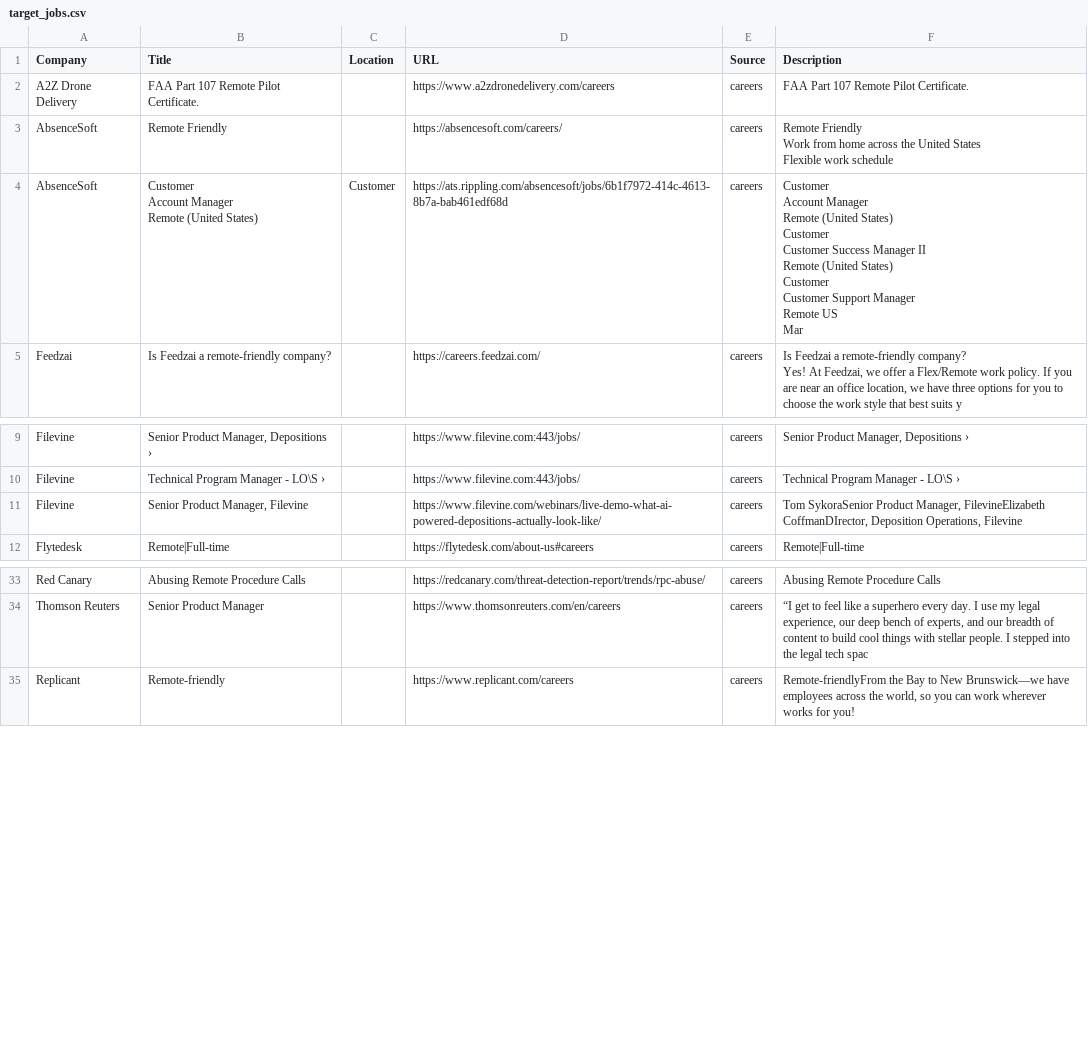
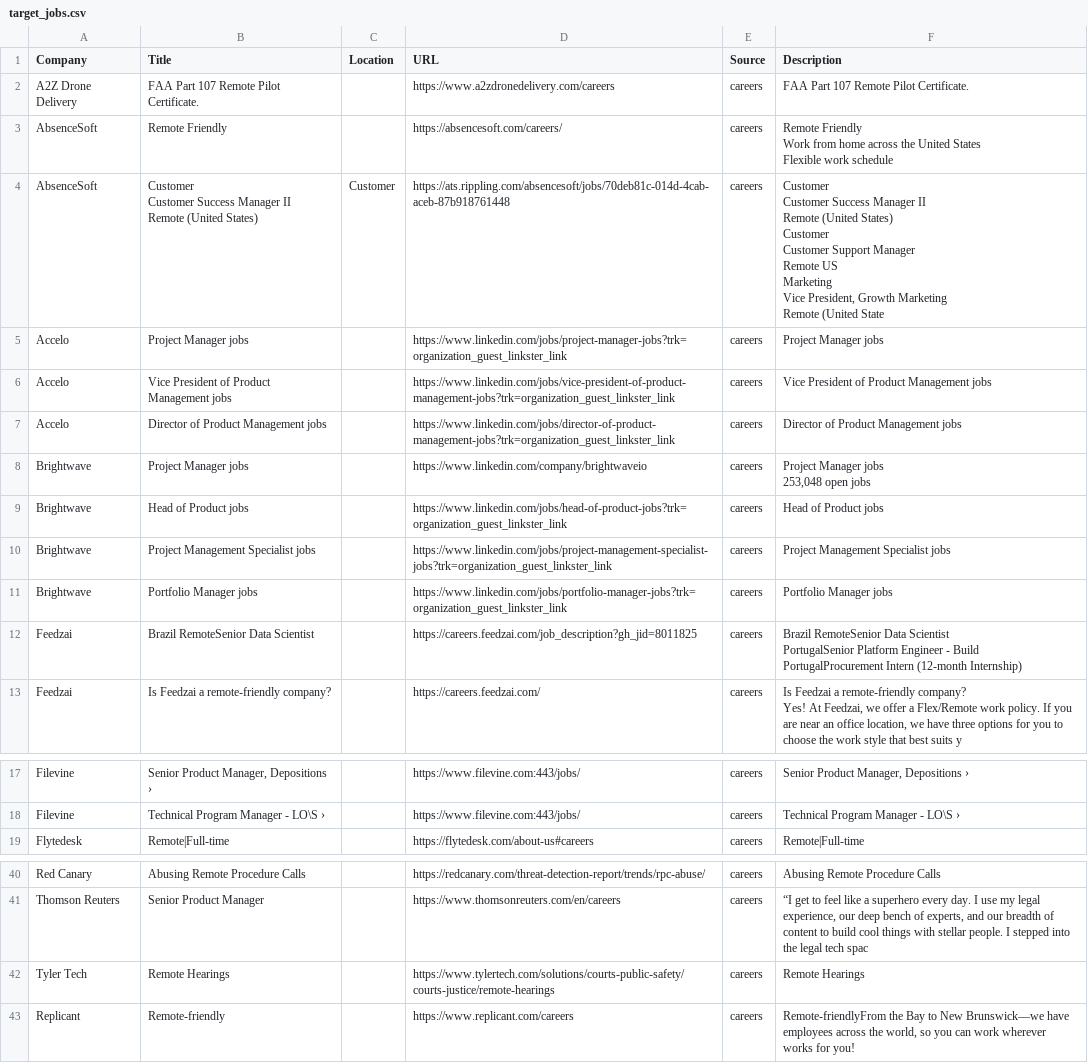
Before and after one commit to starstead/job-scraper, a CSV file: results/target_jobs.csv, drawn as a sheet; only a part is shown, gaps mark what is left out.

```diff
--- a/results/target_jobs.csv
+++ b/results/target_jobs.csv
@@ -6,59 +6,66 @@ Work from home across the United States
 Flexible work schedule"
-AbsenceSoft,"Customer
-Account Manager
-
-
-
-Remote (United States)",Customer,https://ats.rippling.com/absencesoft/jobs/6b1f7972-414c-4613-8b7a-bab461edf68d,careers,"Customer
-Account Manager
-
-
-
-Remote (United States)
-
-
-
-
-
-
-
-
-
-
-
-Customer
-Customer Success Manager II
-
-
-
-Remote (United States)
-
-
-
-
-
-
-
-
-
-
-
-Customer
-Customer Support Manager
-
-
-
-Remote US
-
-
-
-
-
-
-
-
-
-
-
-Mar"
+AbsenceSoft,"Customer
+Customer Success Manager II
+
+
+
+Remote (United States)",Customer,https://ats.rippling.com/absencesoft/jobs/70deb81c-014d-4cab-aceb-87b918761448,careers,"Customer
+Customer Success Manager II
+
+
+
+Remote (United States)
+
+
+
+
+
+
+
+
+
+
+
+Customer
+Customer Support Manager
+
+
+
+Remote US
+
+
+
+
+
+
+
+
+
+
+
+Marketing
+Vice President, Growth Marketing
+
+
+
+Remote (United State"
+Accelo,Project Manager jobs,,https://www.linkedin.com/jobs/project-manager-jobs?trk=organization_guest_linkster_link,careers,Project Manager jobs
+Accelo,Vice President of Product Management jobs,,https://www.linkedin.com/jobs/vice-president-of-product-management-jobs?trk=organization_guest_linkster_link,careers,Vice President of Product Management jobs
+Accelo,Director of Product Management jobs,,https://www.linkedin.com/jobs/director-of-product-management-jobs?trk=organization_guest_linkster_link,careers,Director of Product Management jobs
+Brightwave,Project Manager jobs,,https://www.linkedin.com/company/brightwaveio,careers,"Project Manager jobs
+
+
+
+
+
+
+
+
+        253,048 open jobs"
+Brightwave,Head of Product jobs,,https://www.linkedin.com/jobs/head-of-product-jobs?trk=organization_guest_linkster_link,careers,Head of Product jobs
+Brightwave,Project Management Specialist jobs,,https://www.linkedin.com/jobs/project-management-specialist-jobs?trk=organization_guest_linkster_link,careers,Project Management Specialist jobs
+Brightwave,Portfolio Manager jobs,,https://www.linkedin.com/jobs/portfolio-manager-jobs?trk=organization_guest_linkster_link,careers,Portfolio Manager jobs
+Feedzai,Brazil RemoteSenior Data Scientist,,https://careers.feedzai.com/job_description?gh_jid=8011825,careers,"Brazil RemoteSenior Data Scientist
+PortugalSenior Platform Engineer - Build
+PortugalProcurement Intern (12-month Internship)"
 Feedzai,Is Feedzai a remote-friendly company?,,https://careers.feedzai.com/,careers,"Is Feedzai a remote-friendly company?
@@ -70,3 +77,2 @@ Filevine,"Senior Product Manager, Depositions ›",,https://www.filevine.com:44
 Filevine,Technical Program Manager - LO\S ›,,https://www.filevine.com:443/jobs/,careers,Technical Program Manager - LO\S ›
-Filevine,"Senior Product Manager, Filevine",,https://www.filevine.com/webinars/live-demo-what-ai-powered-depositions-actually-look-like/,careers,"Tom SykoraSenior Product Manager, FilevineElizabeth CoffmanDIrector, Deposition Operations, Filevine"
 Flytedesk,Remote|Full-time,,https://flytedesk.com/about-us#careers,careers,Remote|Full-time
@@ -153,2 +159,3 @@ Red Canary,Abusing Remote Procedure Calls,,https://redcanary.com/threat-detectio
 Thomson Reuters,Senior Product Manager,,https://www.thomsonreuters.com/en/careers,careers,"“I get to feel like a superhero every day. I use my legal experience, our deep bench of experts, and our breadth of content to build cool things with stellar people. I stepped into the legal tech spac"
+Tyler Tech,Remote Hearings,,https://www.tylertech.com/solutions/courts-public-safety/courts-justice/remote-hearings,careers,Remote Hearings
 Replicant,Remote-friendly,,https://www.replicant.com/careers,careers,"Remote-friendlyFrom the Bay to New Brunswick—we have employees across the world, so you can work wherever works for you!"
```
Also changed, not shown: 1 other file.
